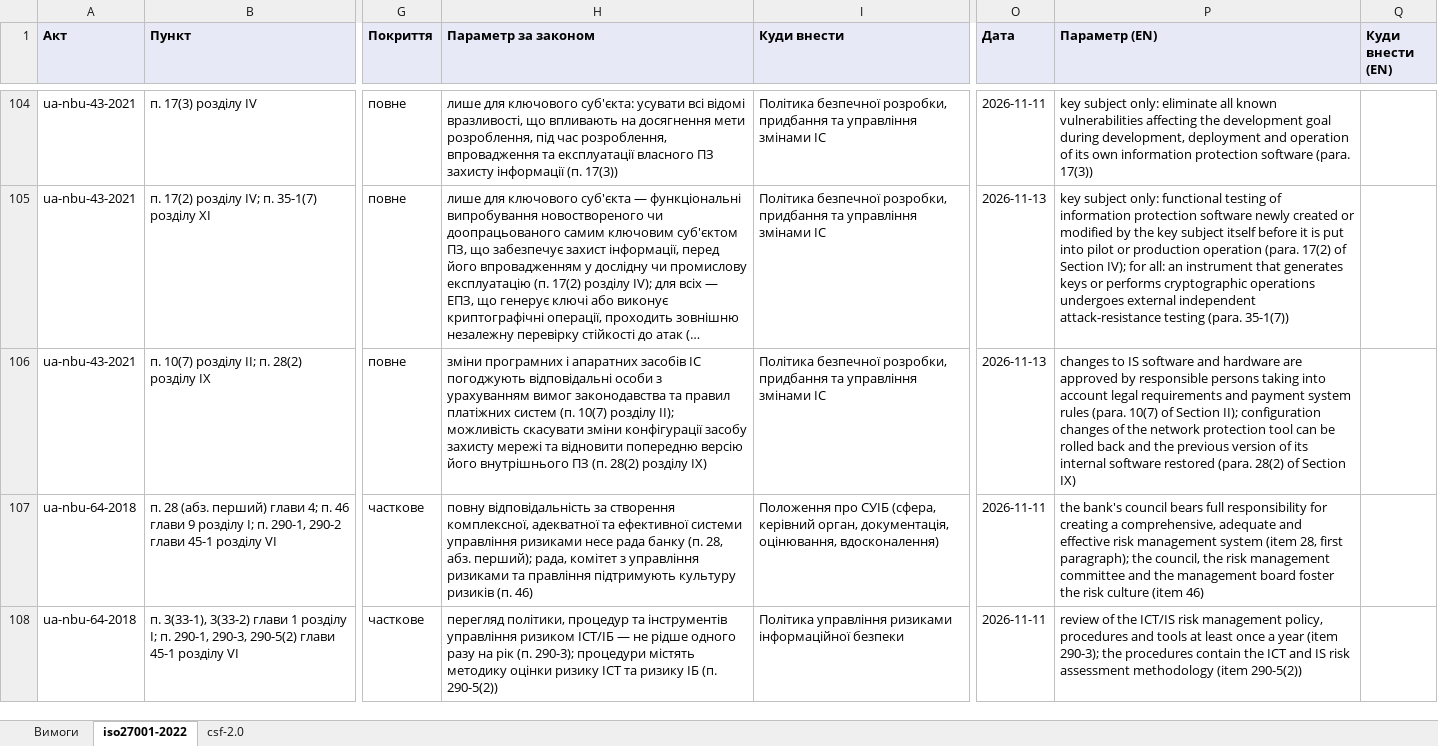
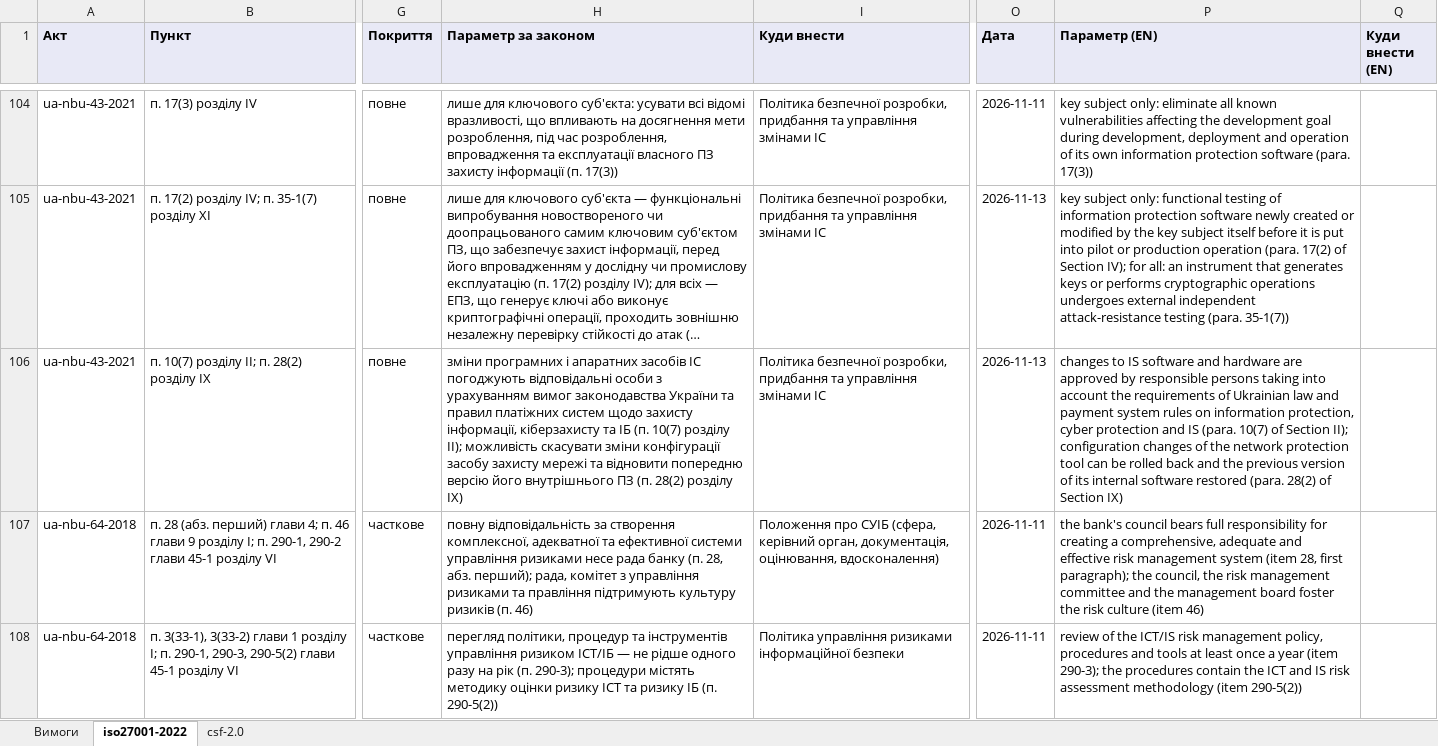
Before and after one commit to Ivan-Gokin/grc-foundation-ua, an Excel workbook: mappings/nbu.xlsx, sheet iso27001-2022, drawn as a sheet; only a part is shown, gaps mark what is left out; long unchanged cells end in …; values as stored, in another font and other column widths than the file's, no borders; the diff covers the shown part only; the diff names each change by its address in the sheet, - before the commit and + after, or states it on an @@ line.

```diff
--- a/mappings/nbu.xlsx (sheet iso27001-2022)
+++ b/mappings/nbu.xlsx (sheet iso27001-2022)
-H106 (Параметр за законом): …вимог законодавства та правил платіжних систем (п. 10(7)…
+H106 (Параметр за законом): …вимог законодавства України та правил платіжних систем щодо захисту інформації, кіберзахисту та ІБ (п. 10(7)…
-P106 (Параметр (EN)): …into account legal requirements and payment system rules (para. 10(7)…
+P106 (Параметр (EN)): …into account the requirements of Ukrainian law and payment system rules on information protection, cyber protection and IS (para. 10(7)…
```
Also changed, not shown: 37 edited cells elsewhere in this sheet, sheet csf-2.0, sheet Вимоги, mappings/cmu-373-736.xlsx, mappings/law-80-94-vr.xlsx, 1 other file.
